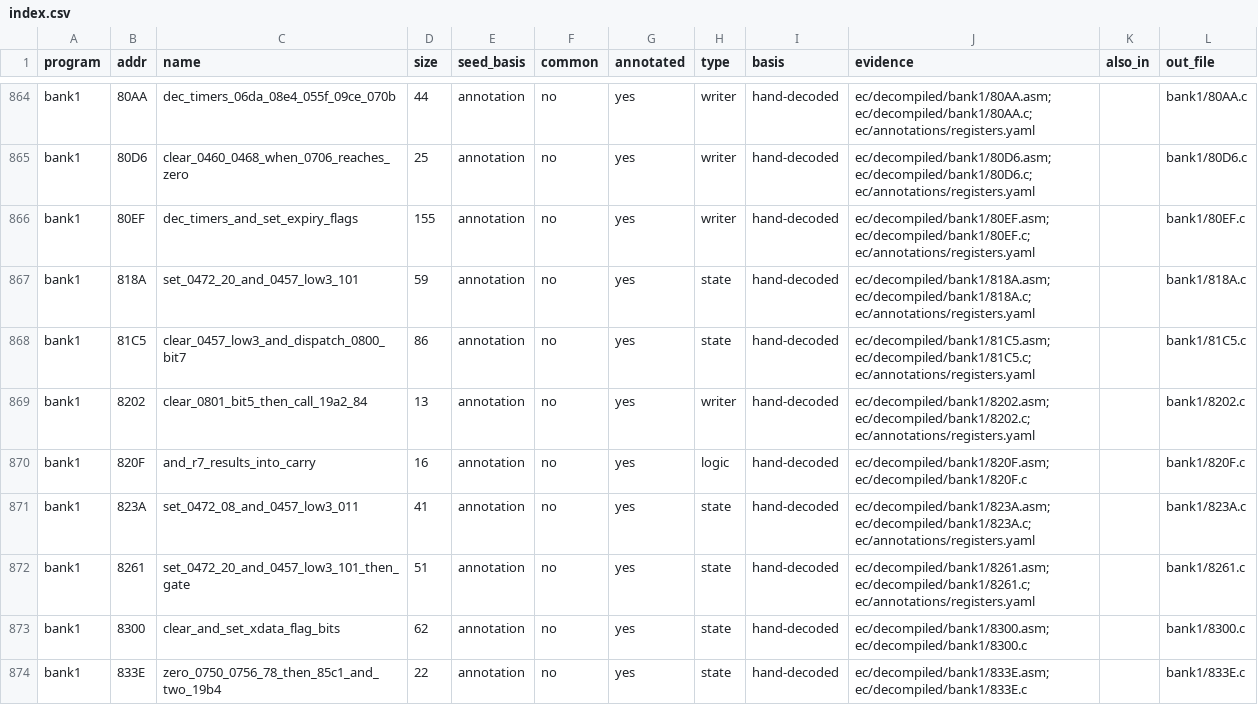
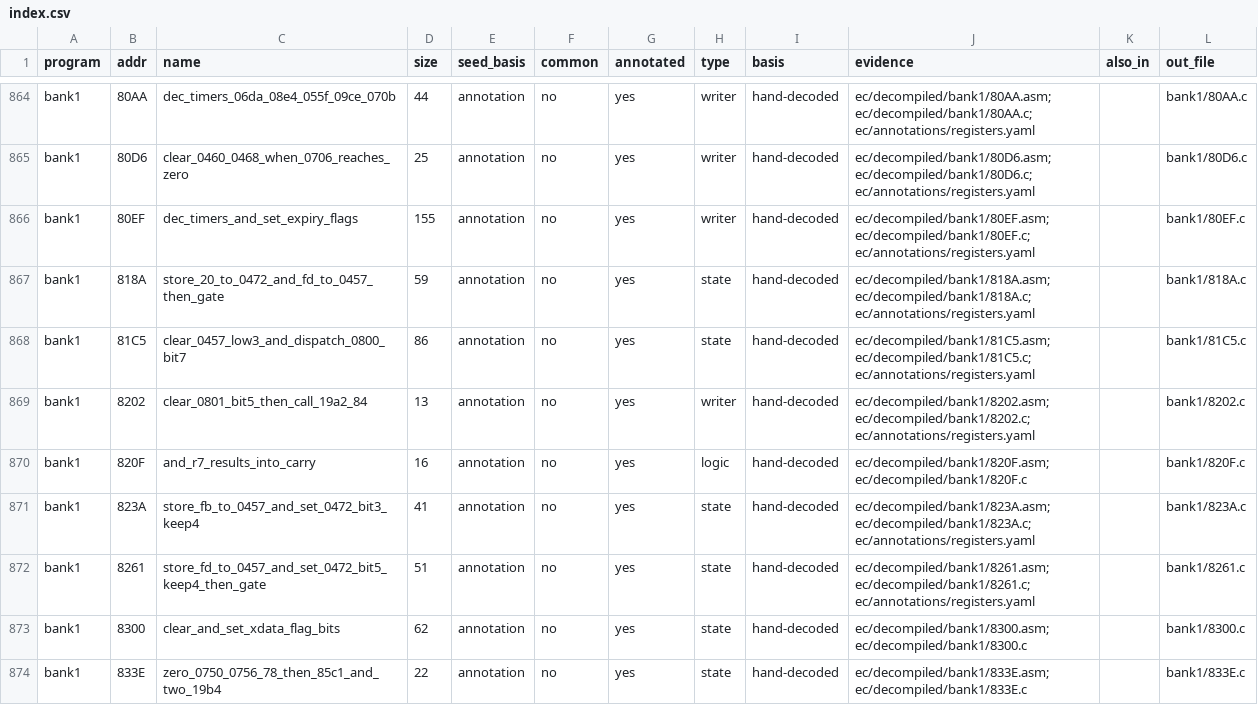
Before and after one commit to ElDavoo/tongfang-gm7mg7p-re, a CSV file: ec/decompiled/index.csv, drawn as a sheet; only a part is shown, gaps mark what is left out.

```diff
--- a/ec/decompiled/index.csv
+++ b/ec/decompiled/index.csv
@@ -866,3 +866,3 @@ bank1,80D6,clear_0460_0468_when_0706_reaches_zero,25,annotation,no,yes,writer,ha
 bank1,80EF,dec_timers_and_set_expiry_flags,155,annotation,no,yes,writer,hand-decoded,ec/decompiled/bank1/80EF.asm; ec/decompiled/bank1/80EF.c; ec/annotations/registers.yaml,,bank1/80EF.c
-bank1,818A,set_0472_20_and_0457_low3_101,59,annotation,no,yes,state,hand-decoded,ec/decompiled/bank1/818A.asm; ec/decompiled/bank1/818A.c; ec/annotations/registers.yaml,,bank1/818A.c
+bank1,818A,store_20_to_0472_and_fd_to_0457_then_gate,59,annotation,no,yes,state,hand-decoded,ec/decompiled/bank1/818A.asm; ec/decompiled/bank1/818A.c; ec/annotations/registers.yaml,,bank1/818A.c
 bank1,81C5,clear_0457_low3_and_dispatch_0800_bit7,86,annotation,no,yes,state,hand-decoded,ec/decompiled/bank1/81C5.asm; ec/decompiled/bank1/81C5.c; ec/annotations/registers.yaml,,bank1/81C5.c
@@ -870,4 +870,4 @@ bank1,8202,clear_0801_bit5_then_call_19a2_84,13,annotation,no,yes,writer,hand-de
 bank1,820F,and_r7_results_into_carry,16,annotation,no,yes,logic,hand-decoded,ec/decompiled/bank1/820F.asm; ec/decompiled/bank1/820F.c,,bank1/820F.c
-bank1,823A,set_0472_08_and_0457_low3_011,41,annotation,no,yes,state,hand-decoded,ec/decompiled/bank1/823A.asm; ec/decompiled/bank1/823A.c; ec/annotations/registers.yaml,,bank1/823A.c
-bank1,8261,set_0472_20_and_0457_low3_101_then_gate,51,annotation,no,yes,state,hand-decoded,ec/decompiled/bank1/8261.asm; ec/decompiled/bank1/8261.c; ec/annotations/registers.yaml,,bank1/8261.c
+bank1,823A,store_fb_to_0457_and_set_0472_bit3_keep4,41,annotation,no,yes,state,hand-decoded,ec/decompiled/bank1/823A.asm; ec/decompiled/bank1/823A.c; ec/annotations/registers.yaml,,bank1/823A.c
+bank1,8261,store_fd_to_0457_and_set_0472_bit5_keep4_then_gate,51,annotation,no,yes,state,hand-decoded,ec/decompiled/bank1/8261.asm; ec/decompiled/bank1/8261.c; ec/annotations/registers.yaml,,bank1/8261.c
 bank1,8300,clear_and_set_xdata_flag_bits,62,annotation,no,yes,state,hand-decoded,ec/decompiled/bank1/8300.asm; ec/decompiled/bank1/8300.c,,bank1/8300.c
```
Also changed, not shown: ec/annotations/site-resolution.csv, ec/annotations/xdata-clusters.csv, 24 other files.
